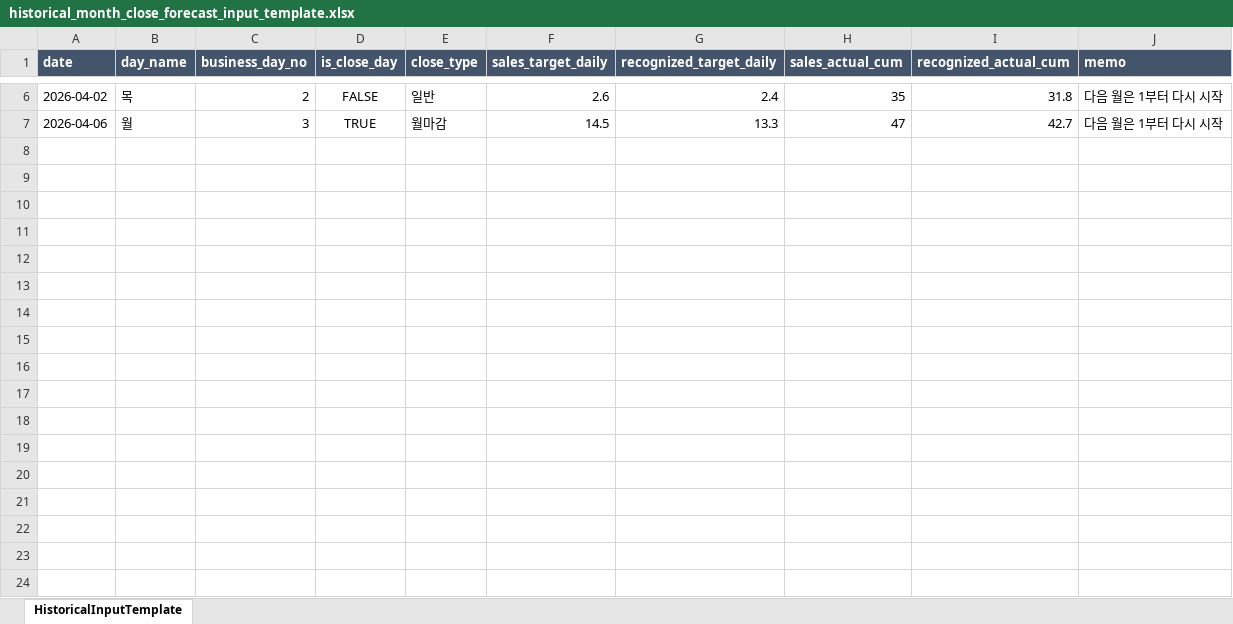
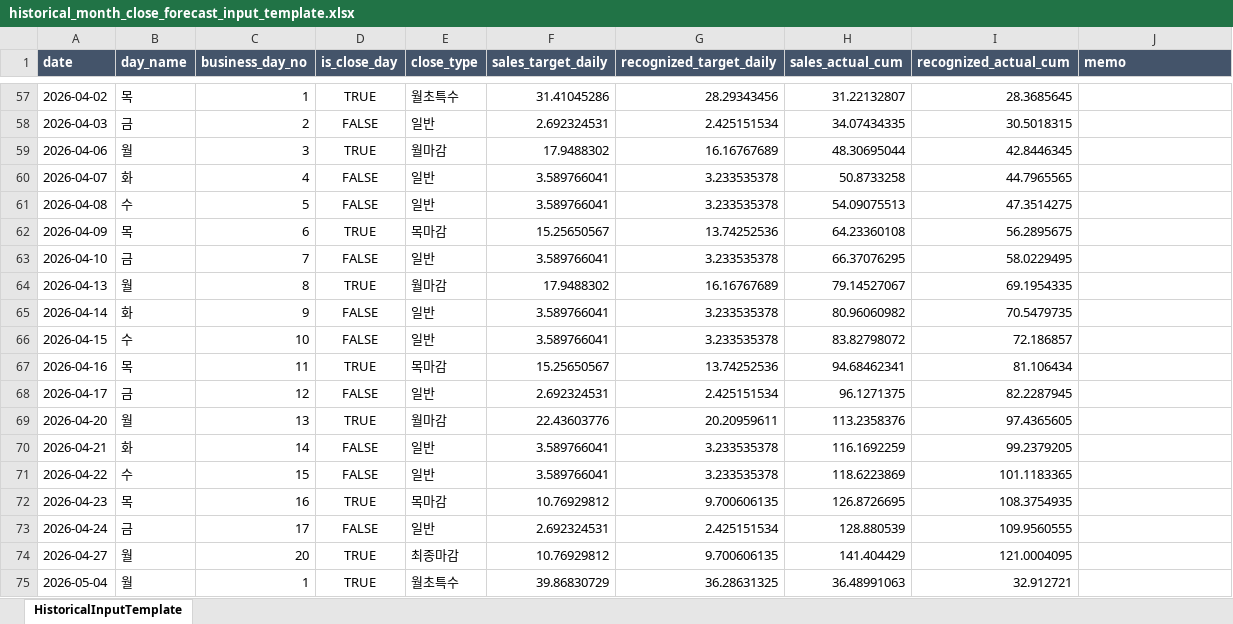
Before and after one commit to locke-coder/psychic-journey, an Excel workbook: outputs/latest/historical_month_close_forecast_input_template.xlsx, sheet HistoricalInputTemplate, drawn as a sheet; only a part is shown, gaps mark what is left out; values as stored, in another font and other column widths than the file's, no borders; addresses are those after the commit; the diff covers the shown part only; the diff names each change by its address in the sheet, - before the commit and + after, or states it on an @@ line.

```diff
--- a/outputs/latest/historical_month_close_forecast_input_template.xlsx (sheet HistoricalInputTemplate)
+++ b/outputs/latest/historical_month_close_forecast_input_template.xlsx (sheet HistoricalInputTemplate)
-C57 (business_day_no): 2
+C57 (business_day_no): 1
-D57 (is_close_day): FALSE
+D57 (is_close_day): TRUE
-E57 (close_type): 일반
+E57 (close_type): 월초특수
-F57 (sales_target_daily): 2.6
+F57 (sales_target_daily): 31.41045286
-G57 (recognized_target_daily): 2.4
+G57 (recognized_target_daily): 28.29343456
-H57 (sales_actual_cum): 35
+H57 (sales_actual_cum): 31.22132807
-I57 (recognized_actual_cum): 31.8
+I57 (recognized_actual_cum): 28.3685645
-J57 (memo): 다음 월은 1부터 다시 시작
+J57 (memo): (empty)
+row 58: 2026-04-03 | 금 | 2 | FALSE | 일반 | 2.692324531 | 2.425151534 | 34.07434335 | 30.5018315
-F59 (sales_target_daily): 14.5
+F59 (sales_target_daily): 17.9488302
-G59 (recognized_target_daily): 13.3
+G59 (recognized_target_daily): 16.16767689
-H59 (sales_actual_cum): 47
+H59 (sales_actual_cum): 48.30695044
-I59 (recognized_actual_cum): 42.7
+I59 (recognized_actual_cum): 42.8446345
-J59 (memo): 다음 월은 1부터 다시 시작
+J59 (memo): (empty)
+row 60: 2026-04-07 | 화 | 4 | FALSE | 일반 | 3.589766041 | 3.233535378 | 50.8733258 | 44.7965565
+row 61: 2026-04-08 | 수 | 5 | FALSE | 일반 | 3.589766041 | 3.233535378 | 54.09075513 | 47.3514275
+row 62: 2026-04-09 | 목 | 6 | TRUE | 목마감 | 15.25650567 | 13.74252536 | 64.23360108 | 56.2895675
+row 63: 2026-04-10 | 금 | 7 | FALSE | 일반 | 3.589766041 | 3.233535378 | 66.37076295 | 58.0229495
+row 64: 2026-04-13 | 월 | 8 | TRUE | 월마감 | 17.9488302 | 16.16767689 | 79.14527067 | 69.1954335
+row 65: 2026-04-14 | 화 | 9 | FALSE | 일반 | 3.589766041 | 3.233535378 | 80.96060982 | 70.5479735
+row 66: 2026-04-15 | 수 | 10 | FALSE | 일반 | 3.589766041 | 3.233535378 | 83.82798072 | 72.186857
+row 67: 2026-04-16 | 목 | 11 | TRUE | 목마감 | 15.25650567 | 13.74252536 | 94.68462341 | 81.106434
+row 68: 2026-04-17 | 금 | 12 | FALSE | 일반 | 2.692324531 | 2.425151534 | 96.1271375 | 82.2287945
+row 69: 2026-04-20 | 월 | 13 | TRUE | 월마감 | 22.43603776 | 20.20959611 | 113.2358376 | 97.4365605
+row 70: 2026-04-21 | 화 | 14 | FALSE | 일반 | 3.589766041 | 3.233535378 | 116.1692259 | 99.2379205
+row 71: 2026-04-22 | 수 | 15 | FALSE | 일반 | 3.589766041 | 3.233535378 | 118.6223869 | 101.1183365
+row 72: 2026-04-23 | 목 | 16 | TRUE | 목마감 | 10.76929812 | 9.700606135 | 126.8726695 | 108.3754935
+row 73: 2026-04-24 | 금 | 17 | FALSE | 일반 | 2.692324531 | 2.425151534 | 128.880539 | 109.9560555
+row 74: 2026-04-27 | 월 | 20 | TRUE | 최종마감 | 10.76929812 | 9.700606135 | 141.404429 | 121.0004095
+row 75: 2026-05-04 | 월 | 1 | TRUE | 월초특수 | 39.86830729 | 36.28631325 | 36.48991063 | 32.912721
```
Also changed, not shown: 69 added rows, 2 removed rows and 13 edited cells elsewhere in this sheet, 10 other files.
